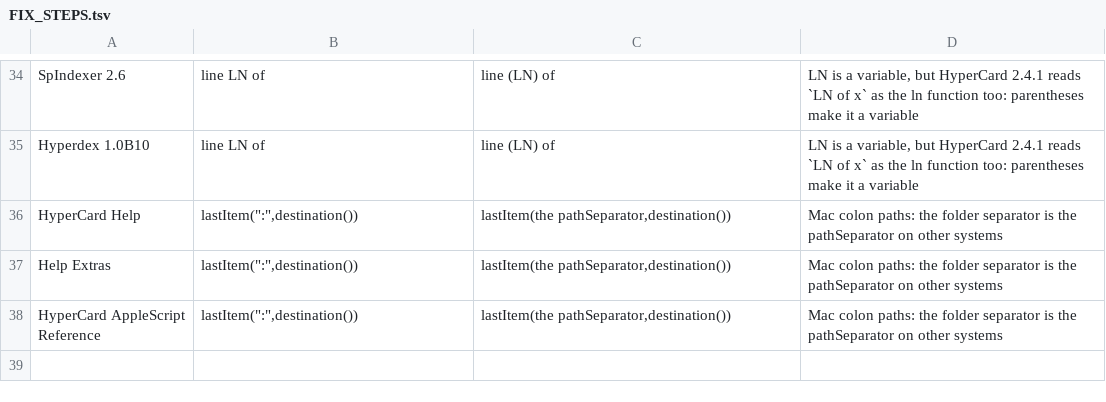
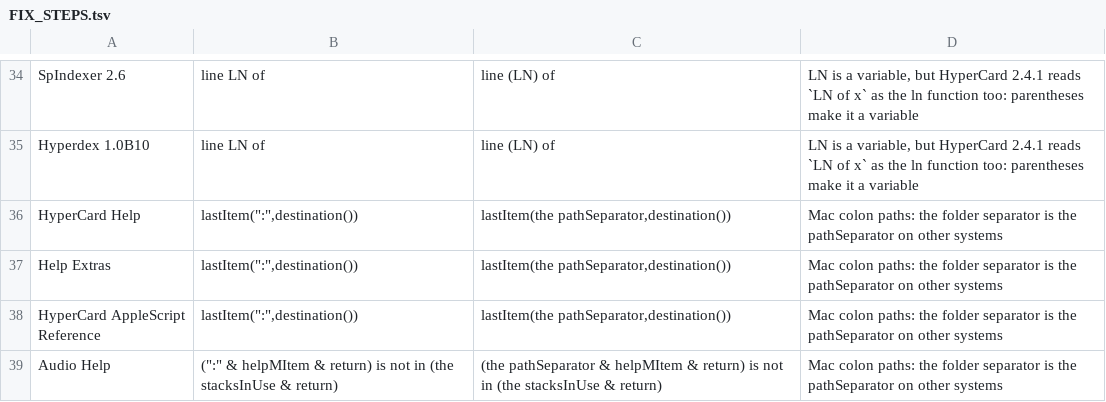
Before and after one commit to jwindberg/RandomCard, a TSV file: FIX_STEPS.tsv, drawn as a sheet; only a part is shown, gaps mark what is left out.

```diff
--- a/FIX_STEPS.tsv
+++ b/FIX_STEPS.tsv
@@ -38 +38,2 @@ Help Extras	lastItem(":",destination())	lastItem(the pathSeparator,destination()
 HyperCard AppleScript Reference	lastItem(":",destination())	lastItem(the pathSeparator,destination())	Mac colon paths: the folder separator is the pathSeparator on other systems
+Audio Help	(":" & helpMItem & return) is not in (the stacksInUse & return)	(the pathSeparator & helpMItem & return) is not in (the stacksInUse & return)	Mac colon paths: the folder separator is the pathSeparator on other systems
```
Also changed, not shown: 17 other files.
